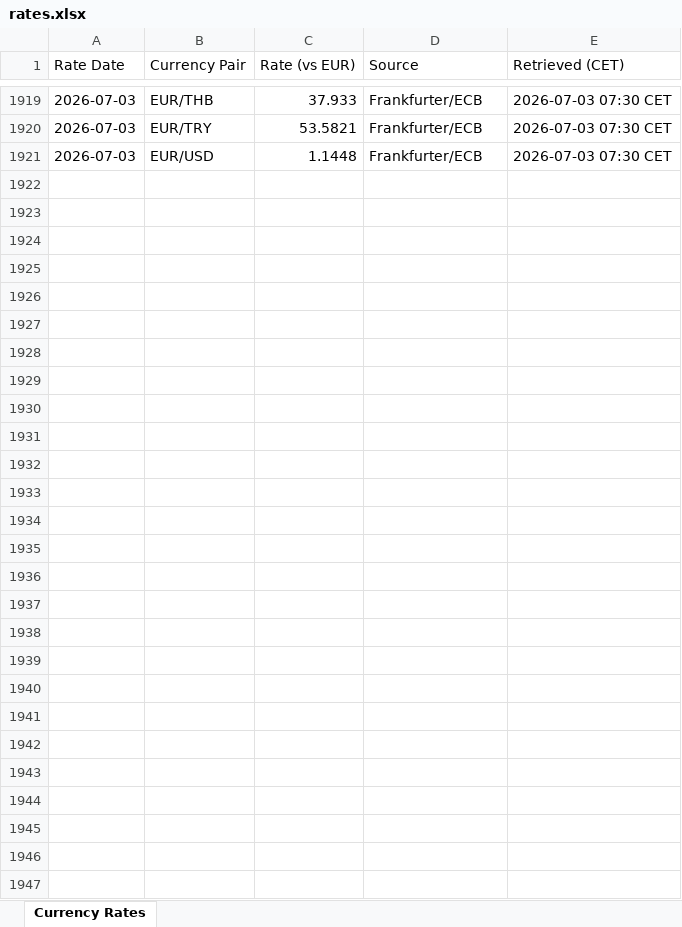
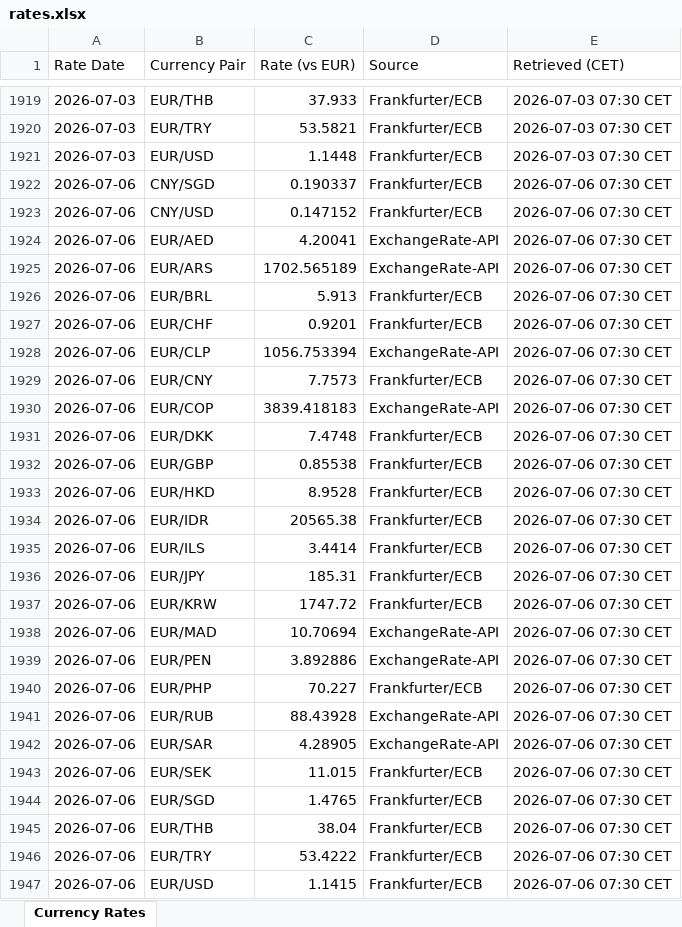
Before and after one commit to azmd9/Test, an Excel workbook: data/rates.xlsx, sheet Currency Rates, drawn as a sheet; only a part is shown, gaps mark what is left out; values as stored, in another font and other column widths than the file's, no borders; the diff names each change by its address in the sheet, - before the commit and + after, or states it on an @@ line.

```diff
--- a/data/rates.xlsx (sheet Currency Rates)
+++ b/data/rates.xlsx (sheet Currency Rates)
+row 1922: 2026-07-06 | CNY/SGD | 0.190337 | Frankfurter/ECB | 2026-07-06 07:30 CET
+row 1923: 2026-07-06 | CNY/USD | 0.147152 | Frankfurter/ECB | 2026-07-06 07:30 CET
+row 1924: 2026-07-06 | EUR/AED | 4.20041 | ExchangeRate-API | 2026-07-06 07:30 CET
+row 1925: 2026-07-06 | EUR/ARS | 1702.565189 | ExchangeRate-API | 2026-07-06 07:30 CET
+row 1926: 2026-07-06 | EUR/BRL | 5.913 | Frankfurter/ECB | 2026-07-06 07:30 CET
+row 1927: 2026-07-06 | EUR/CHF | 0.9201 | Frankfurter/ECB | 2026-07-06 07:30 CET
+row 1928: 2026-07-06 | EUR/CLP | 1056.753394 | ExchangeRate-API | 2026-07-06 07:30 CET
+row 1929: 2026-07-06 | EUR/CNY | 7.7573 | Frankfurter/ECB | 2026-07-06 07:30 CET
+row 1930: 2026-07-06 | EUR/COP | 3839.418183 | ExchangeRate-API | 2026-07-06 07:30 CET
+row 1931: 2026-07-06 | EUR/DKK | 7.4748 | Frankfurter/ECB | 2026-07-06 07:30 CET
+row 1932: 2026-07-06 | EUR/GBP | 0.85538 | Frankfurter/ECB | 2026-07-06 07:30 CET
+row 1933: 2026-07-06 | EUR/HKD | 8.9528 | Frankfurter/ECB | 2026-07-06 07:30 CET
+row 1934: 2026-07-06 | EUR/IDR | 20565.38 | Frankfurter/ECB | 2026-07-06 07:30 CET
+row 1935: 2026-07-06 | EUR/ILS | 3.4414 | Frankfurter/ECB | 2026-07-06 07:30 CET
+row 1936: 2026-07-06 | EUR/JPY | 185.31 | Frankfurter/ECB | 2026-07-06 07:30 CET
+row 1937: 2026-07-06 | EUR/KRW | 1747.72 | Frankfurter/ECB | 2026-07-06 07:30 CET
+row 1938: 2026-07-06 | EUR/MAD | 10.70694 | ExchangeRate-API | 2026-07-06 07:30 CET
+row 1939: 2026-07-06 | EUR/PEN | 3.892886 | ExchangeRate-API | 2026-07-06 07:30 CET
+row 1940: 2026-07-06 | EUR/PHP | 70.227 | Frankfurter/ECB | 2026-07-06 07:30 CET
+row 1941: 2026-07-06 | EUR/RUB | 88.43928 | ExchangeRate-API | 2026-07-06 07:30 CET
+row 1942: 2026-07-06 | EUR/SAR | 4.28905 | ExchangeRate-API | 2026-07-06 07:30 CET
+row 1943: 2026-07-06 | EUR/SEK | 11.015 | Frankfurter/ECB | 2026-07-06 07:30 CET
+row 1944: 2026-07-06 | EUR/SGD | 1.4765 | Frankfurter/ECB | 2026-07-06 07:30 CET
+row 1945: 2026-07-06 | EUR/THB | 38.04 | Frankfurter/ECB | 2026-07-06 07:30 CET
+row 1946: 2026-07-06 | EUR/TRY | 53.4222 | Frankfurter/ECB | 2026-07-06 07:30 CET
+row 1947: 2026-07-06 | EUR/USD | 1.1415 | Frankfurter/ECB | 2026-07-06 07:30 CET
```
